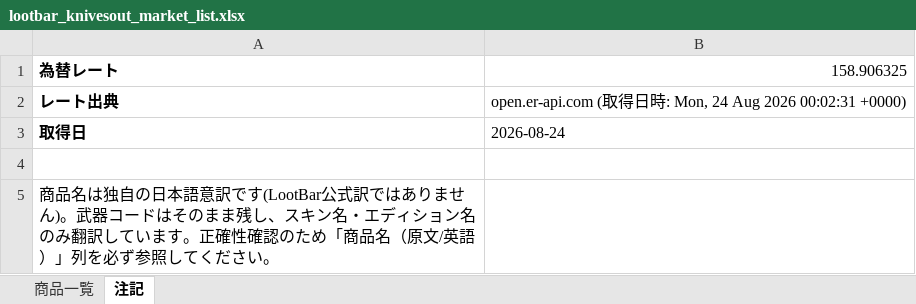
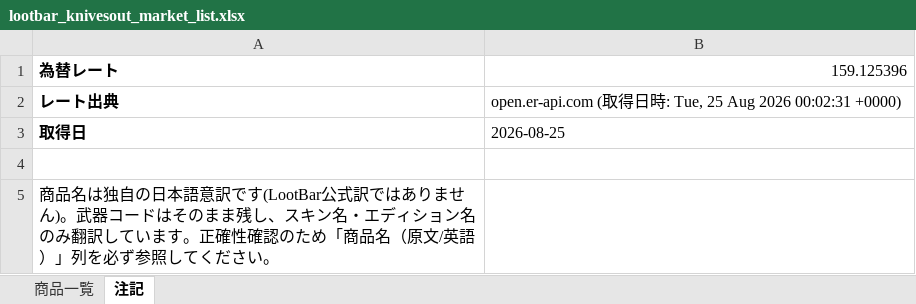
Before and after one commit to oF7QurrcC8tHwu6hgLtGggpqIwvH6ALKRY6gKaq/xS3-ZFWBFEJyC2Y3M6fwl-w9i7SrqNUNj36QwVV, an Excel workbook: output/lootbar_knivesout_market_list.xlsx, sheet 注記, drawn as a sheet; values as stored, in another font and other column widths than the file's, no borders; the diff names each change by its address in the sheet, - before the commit and + after, or states it on an @@ line.

```diff
--- a/output/lootbar_knivesout_market_list.xlsx (sheet 注記)
+++ b/output/lootbar_knivesout_market_list.xlsx (sheet 注記)
-B1: 158.906325
+B1: 159.125396
-B2: …時: Mon, 24 Aug 2026…
+B2: …時: Tue, 25 Aug 2026…
-B3: 2026-08-24
+B3: 2026-08-25
```
Also changed, not shown: sheet 商品一覧, 2 other files.
